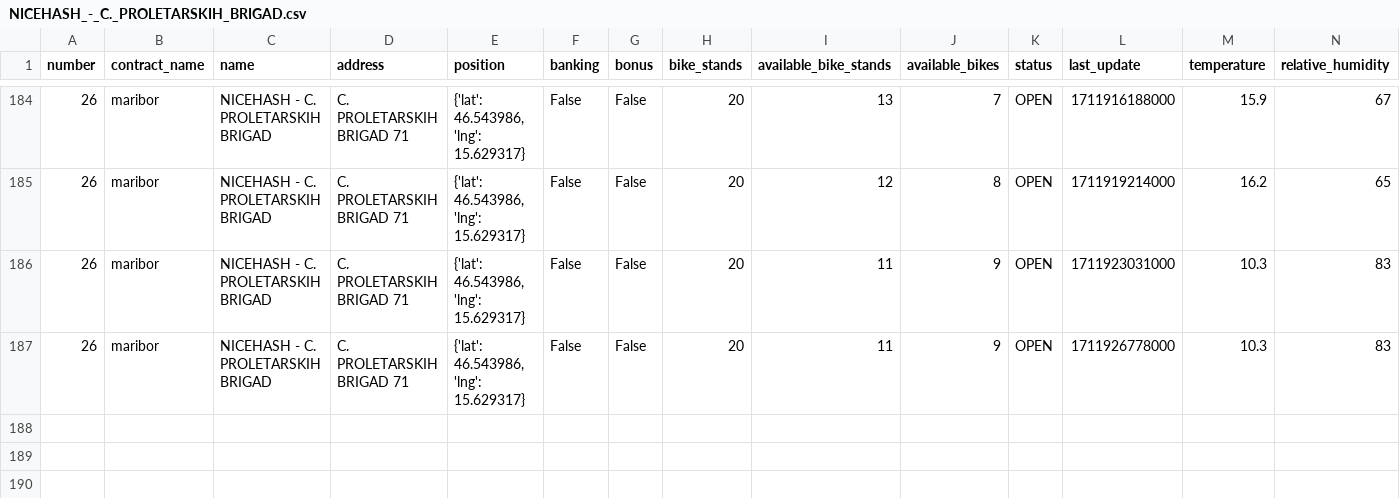
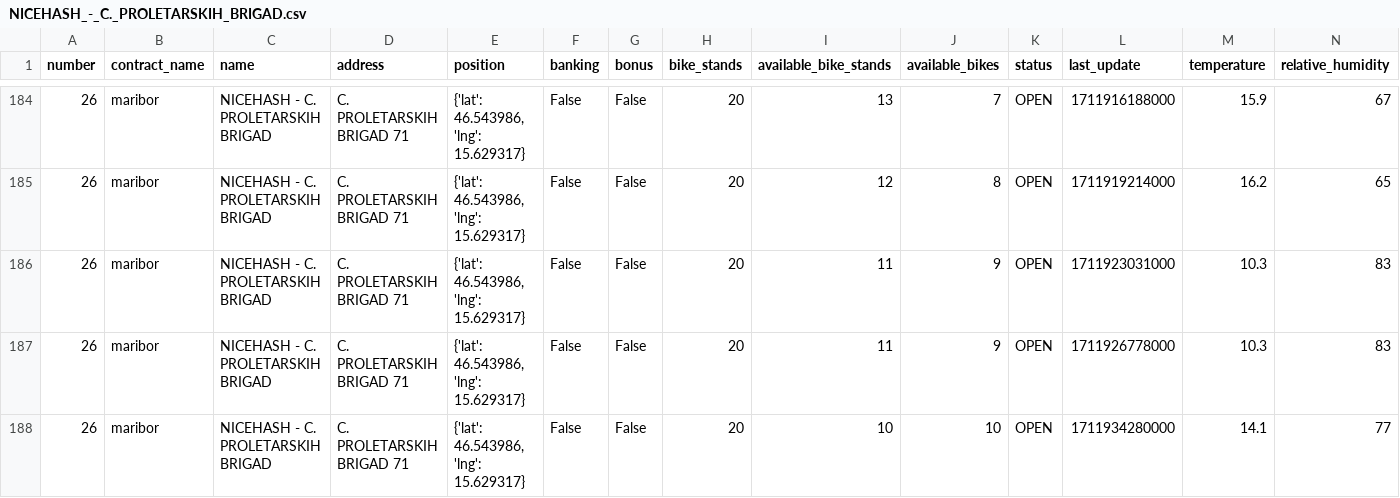
Before and after one commit to jasasuster/mbajk_prediction_system, a CSV file: data/processed/NICEHASH_-_C._PROLETARSKIH_BRIGAD.csv, drawn as a sheet; only a part is shown, gaps mark what is left out; rows hold the shown columns only; the diff names each change by its address in the sheet, - before the commit and + after, or states it on an @@ line.

```diff
--- a/data/processed/NICEHASH_-_C._PROLETARSKIH_BRIGAD.csv
+++ b/data/processed/NICEHASH_-_C._PROLETARSKIH_BRIGAD.csv
+row 188: 26 | maribor | NICEHASH - C. PROLETARSKIH BRIGAD | C. PROLETARSKIH BRIGAD 71 | {'lat': 46.543986, 'lng': 15.629317} | False | False | 20 | 10 | 10 | OPEN | 1711934280000 | 14.1 | 77
```
Also changed, not shown: data/processed/GORKEGA_UL._-_OŠ_FRANCETA_PREŠERNA.csv, data/processed/GOSPOSVETSKA_C._-_TURNERJEVA_UL..csv, 28 other files.
